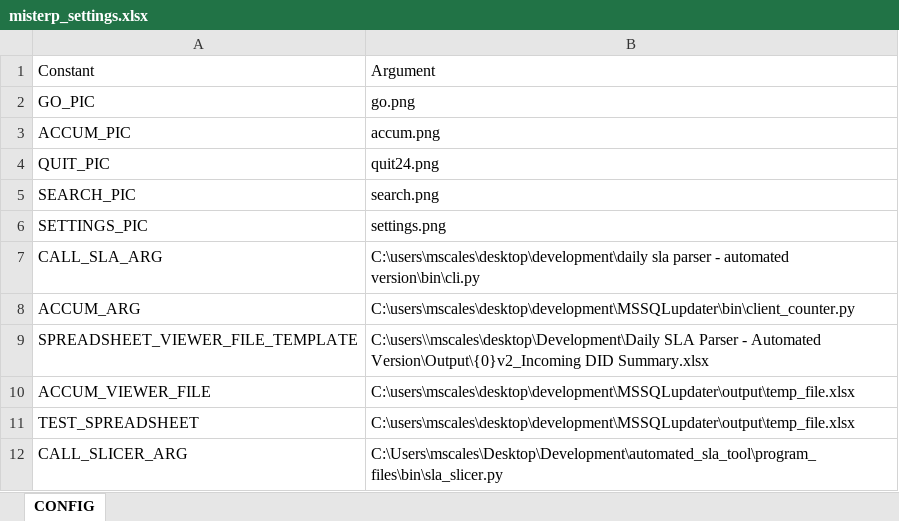
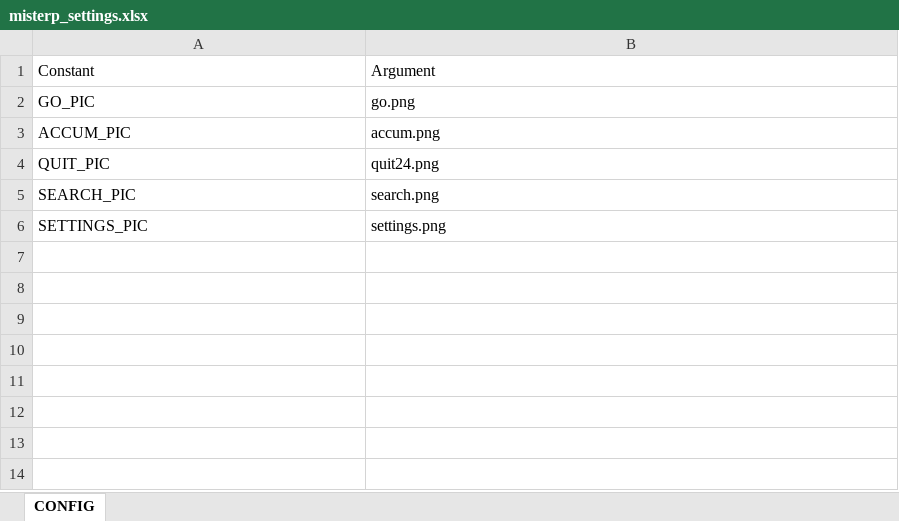
Before and after one commit to michaelscales88/automated_sla_toolv3, an Excel workbook: automated_sla_tool/settings/misterp_settings.xlsx, sheet CONFIG, drawn as a sheet; values as stored, in another font and other column widths than the file's, no borders; the diff names each change by its address in the sheet, - before the commit and + after, or states it on an @@ line.

```diff
--- a/automated_sla_tool/settings/misterp_settings.xlsx (sheet CONFIG)
+++ b/automated_sla_tool/settings/misterp_settings.xlsx (sheet CONFIG)
-row 7: CALL_SLA_ARG | C:\users\mscales\desktop\development\daily sla parser - automated version\bin\cli.py
-row 8: ACCUM_ARG | C:\users\mscales\desktop\development\MSSQLupdater\bin\client_counter.py
-row 9: SPREADSHEET_VIEWER_FILE_TEMPLATE | C:\users\\mscales\desktop\Development\Daily SLA Parser - Automated Version\Output\{0}v2_Incoming DID Summary.xlsx
-row 10: ACCUM_VIEWER_FILE | C:\users\mscales\desktop\development\MSSQLupdater\output\temp_file.xlsx
-row 11: TEST_SPREADSHEET | C:\users\mscales\desktop\development\MSSQLupdater\output\temp_file.xlsx
-row 12: CALL_SLICER_ARG | C:\Users\mscales\Desktop\Development\automated_sla_tool\program_files\bin\sla_slicer.py
```
Also changed, not shown: automated_sla_tool/settings/report_settings.xlsx, 14 other files.
